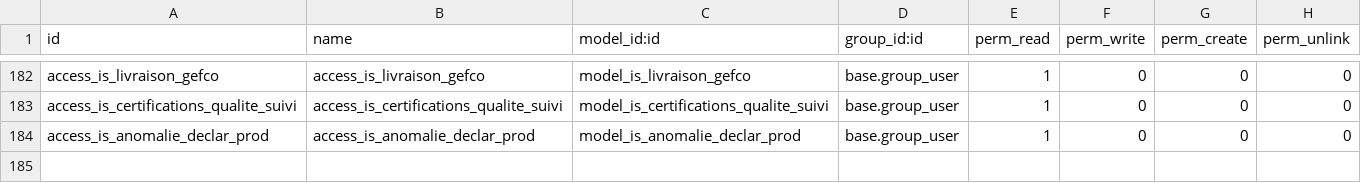
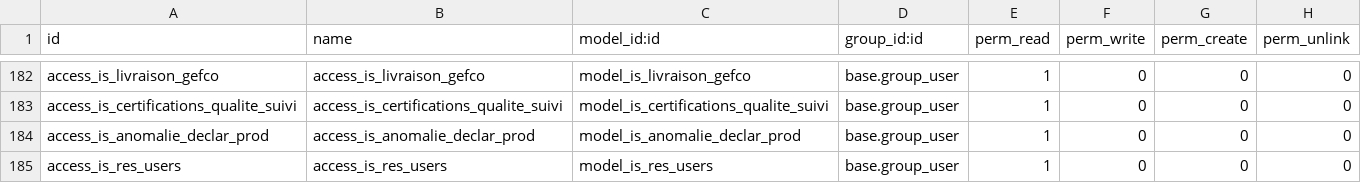
Before and after one commit to tonygalmiche/is_plastigray, a CSV file: security/ir.model.access.csv, drawn as a sheet; only a part is shown, gaps mark what is left out.

```diff
--- a/security/ir.model.access.csv
+++ b/security/ir.model.access.csv
@@ -184 +184,2 @@ access_is_certifications_qualite_suivi,access_is_certifications_qualite_suivi,mo
 access_is_anomalie_declar_prod,access_is_anomalie_declar_prod,model_is_anomalie_declar_prod,base.group_user,1,0,0,0
+access_is_res_users,access_is_res_users,model_is_res_users,base.group_user,1,0,0,0
```
Also changed, not shown: 3 other files.
